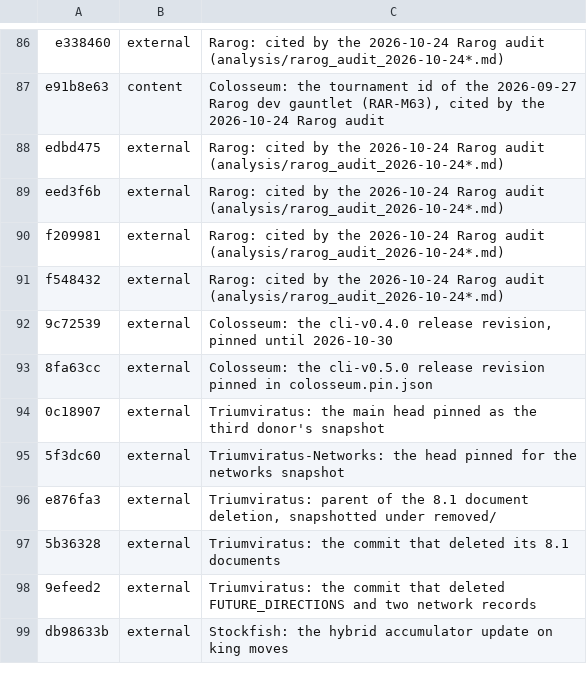
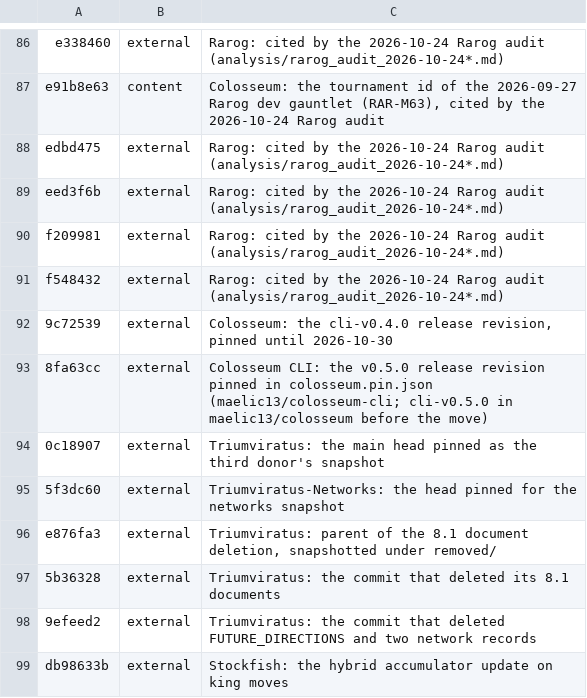
Before and after one commit to maelic13/basilisk, a TSV file: tools/diag/citation_exceptions.tsv, drawn as a sheet; only a part is shown, gaps mark what is left out.

Commit message:
Pin Colosseum CLI from its new repository
The CLI moved from maelic13/colosseum to maelic13/colosseum-cli with
its history. Its v0.5.0 is the old cli-v0.5.0: the same revision
8fa63cc and the same archive (SHA-256 DF03C7AB..., 3,024,473 bytes),
so only the repository, tag and download URL change.

```diff
--- a/tools/diag/citation_exceptions.tsv
+++ b/tools/diag/citation_exceptions.tsv
@@ -92,3 +92,3 @@ f548432	external	Rarog: cited by the 2026-10-24 Rarog audit (analysis/rarog_audi
 9c72539	external	Colosseum: the cli-v0.4.0 release revision, pinned until 2026-10-30
-8fa63cc	external	Colosseum: the cli-v0.5.0 release revision pinned in colosseum.pin.json
+8fa63cc	external	Colosseum CLI: the v0.5.0 release revision pinned in colosseum.pin.json (maelic13/colosseum-cli; cli-v0.5.0 in maelic13/colosseum before the move)
 0c18907	external	Triumviratus: the main head pinned as the third donor's snapshot
```
Also changed, not shown: 2 other files.
